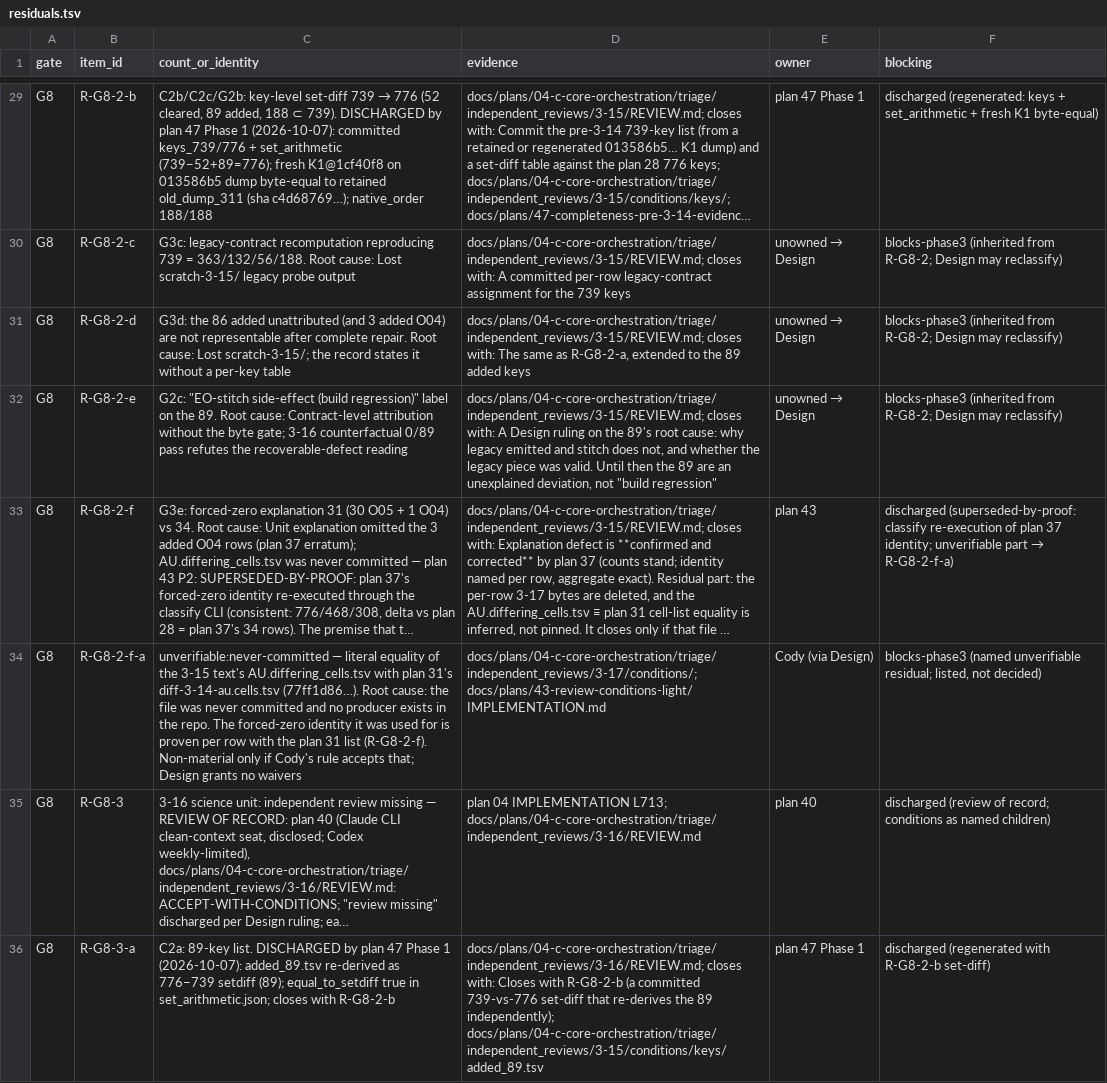
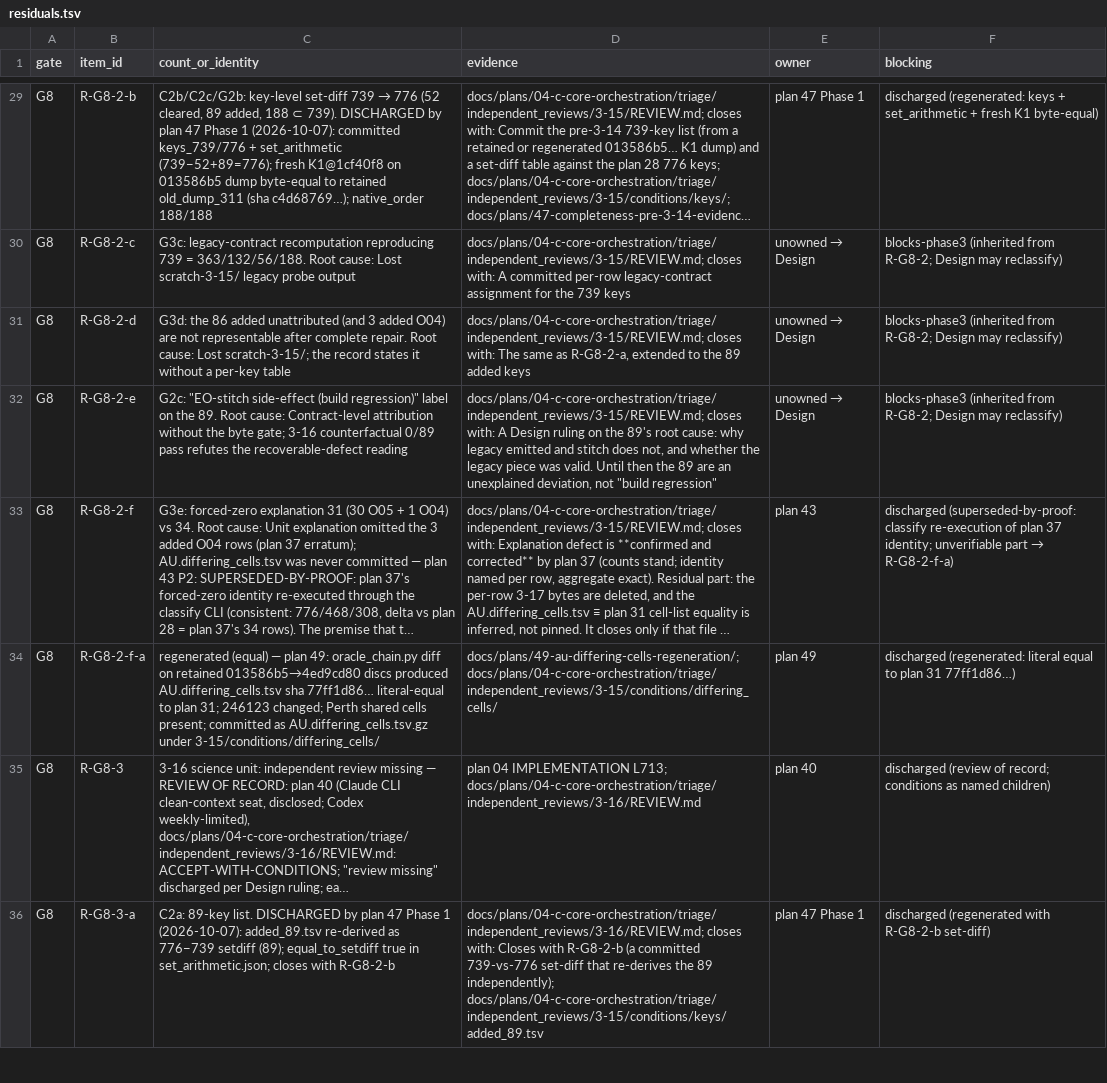
Before and after one commit to codyhamilton/open-pajero-maps, a TSV file: docs/plans/04-c-core-orchestration/triage/phase3_synthesis/residuals.tsv, drawn as a sheet; only a part is shown, gaps mark what is left out; long unchanged cells end in …; the diff names each change by its address in the sheet, - before the commit and + after, or states it on an @@ line.

Commit message:
plan 49 P2: regenerate AU.differing_cells — literal equal to plan 31; discharge R-G8-2-f-a
oracle_chain diff 013586b5→4ed9cd80 → sha 77ff1d86… (246123 changed);
compare.json literal_equal; Perth shared cells present; residual regenerated.

Workflow-Phase: au-differing-cells-regeneration:2

```diff
--- a/docs/plans/04-c-core-orchestration/triage/phase3_synthesis/residuals.tsv
+++ b/docs/plans/04-c-core-orchestration/triage/phase3_synthesis/residuals.tsv
-C34 (count_or_identity): unverifiable:never-committed — literal equality of the 3-15 text's AU.differing_cells.tsv with plan 31's diff-3-14-au.cells.tsv (77ff1d86…). Root cause: the file was never committed and no producer exists in the repo. The forced-zero identity it was used for is proven per row with the plan 31 list (R-G8-2-f). Non-material only if Cody's rule accepts that; Design grants no waivers
+C34 (count_or_identity): regenerated (equal) — plan 49: oracle_chain.py diff on retained 013586b5→4ed9cd80 discs produced AU.differing_cells.tsv sha 77ff1d86… literal-equal to plan 31; 246123 changed; Perth shared cells present; committed as AU.differing_cells.tsv.gz under 3-15/conditions/differing_cells/
-D34 (evidence): docs/plans/04-c-core-orchestration/triage/independent_reviews/3-17/conditions/; docs/plans/43-review-conditions-light/IMPLEMENTATION.md
+D34 (evidence): docs/plans/49-au-differing-cells-regeneration/; docs/plans/04-c-core-orchestration/triage/independent_reviews/3-15/conditions/differing_cells/
-E34 (owner): Cody (via Design)
+E34 (owner): plan 49
-F34 (blocking): blocks-phase3 (named unverifiable residual; listed, not decided)
+F34 (blocking): discharged (regenerated: literal equal to plan 31 77ff1d86…)
```
Also changed, not shown: 4 other files.
